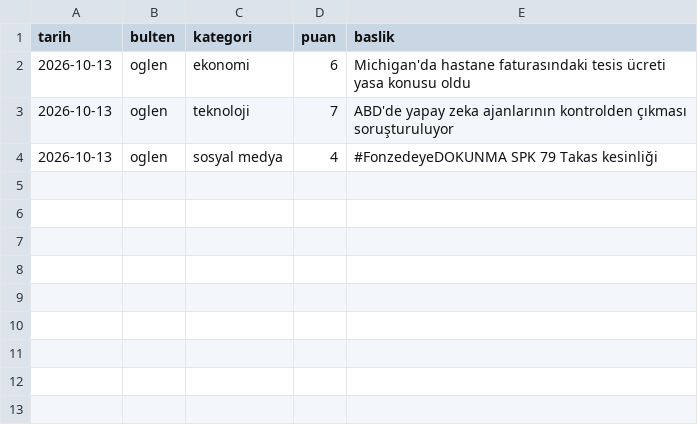
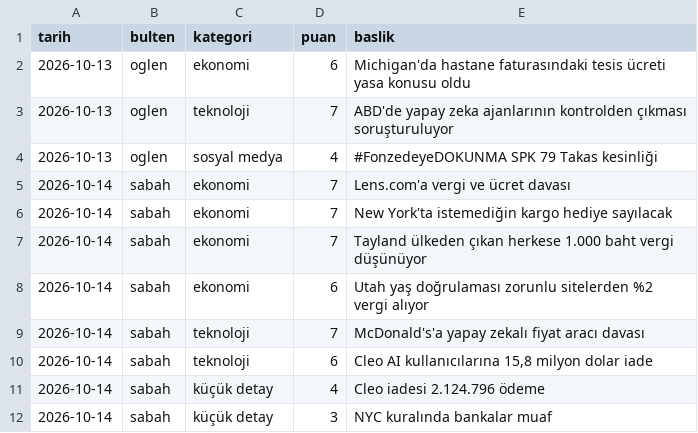
Before and after one commit to ozanturk19/Paranediyor, a CSV file: gundem/konular.csv, drawn as a sheet; the diff names each change by its address in the sheet, - before the commit and + after, or states it on an @@ line.

```diff
--- a/gundem/konular.csv
+++ b/gundem/konular.csv
+row 5: 2026-10-14 | sabah | ekonomi | 7 | Lens.com'a vergi ve ücret davası
+row 6: 2026-10-14 | sabah | ekonomi | 7 | New York'ta istemediğin kargo hediye sayılacak
+row 7: 2026-10-14 | sabah | ekonomi | 7 | Tayland ülkeden çıkan herkese 1.000 baht vergi düşünüyor
+row 8: 2026-10-14 | sabah | ekonomi | 6 | Utah yaş doğrulaması zorunlu sitelerden %2 vergi alıyor
+row 9: 2026-10-14 | sabah | teknoloji | 7 | McDonald's'a yapay zekalı fiyat aracı davası
+row 10: 2026-10-14 | sabah | teknoloji | 6 | Cleo AI kullanıcılarına 15,8 milyon dolar iade
+row 11: 2026-10-14 | sabah | küçük detay | 4 | Cleo iadesi 2.124.796 ödeme
+row 12: 2026-10-14 | sabah | küçük detay | 3 | NYC kuralında bankalar muaf
```
Also changed, not shown: 2 other files.
